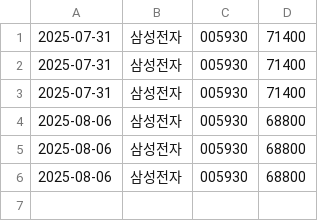
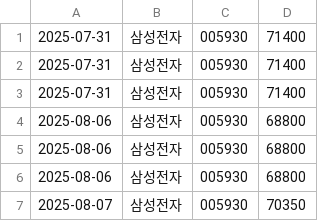
Before and after one commit to jihoof/Python, a CSV file: Investment_game/stock_data.csv, drawn as a sheet.

```diff
--- a/Investment_game/stock_data.csv
+++ b/Investment_game/stock_data.csv
@@ -6 +6,2 @@
 2025-08-06,삼성전자,005930,68800
+2025-08-07,삼성전자,005930,70350
```
Also changed, not shown: 9 other files.
